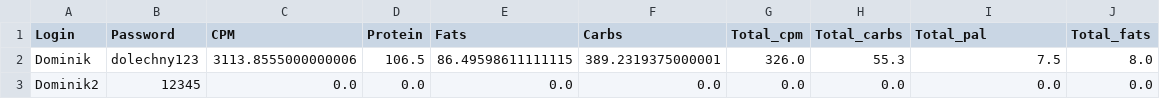
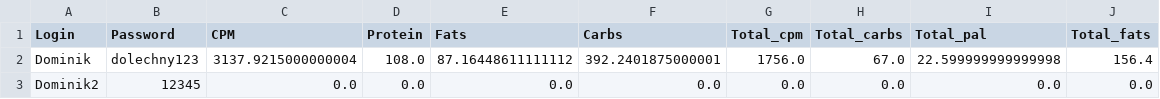
Before and after one commit to DominikOlechny/Aplikacja-Dietetyczna, a CSV file: users_info.csv, drawn as a sheet.

```diff
--- a/users_info.csv
+++ b/users_info.csv
@@ -1,3 +1,3 @@
 Login;Password;CPM;Protein;Fats;Carbs;Total_cpm;Total_carbs;Total_pal;Total_fats
-Dominik;dolechny123;3113.8555000000006;106.5;86.49598611111115;389.2319375000001;326.0;55.3;7.5;8.0
+Dominik;dolechny123;3137.9215000000004;108.0;87.16448611111112;392.2401875000001;1756.0;67.0;22.599999999999998;156.4
 Dominik2;12345;0.0;0.0;0.0;0.0;0.0;0.0;0.0;0.0
```
Also changed, not shown: 3 other files.
